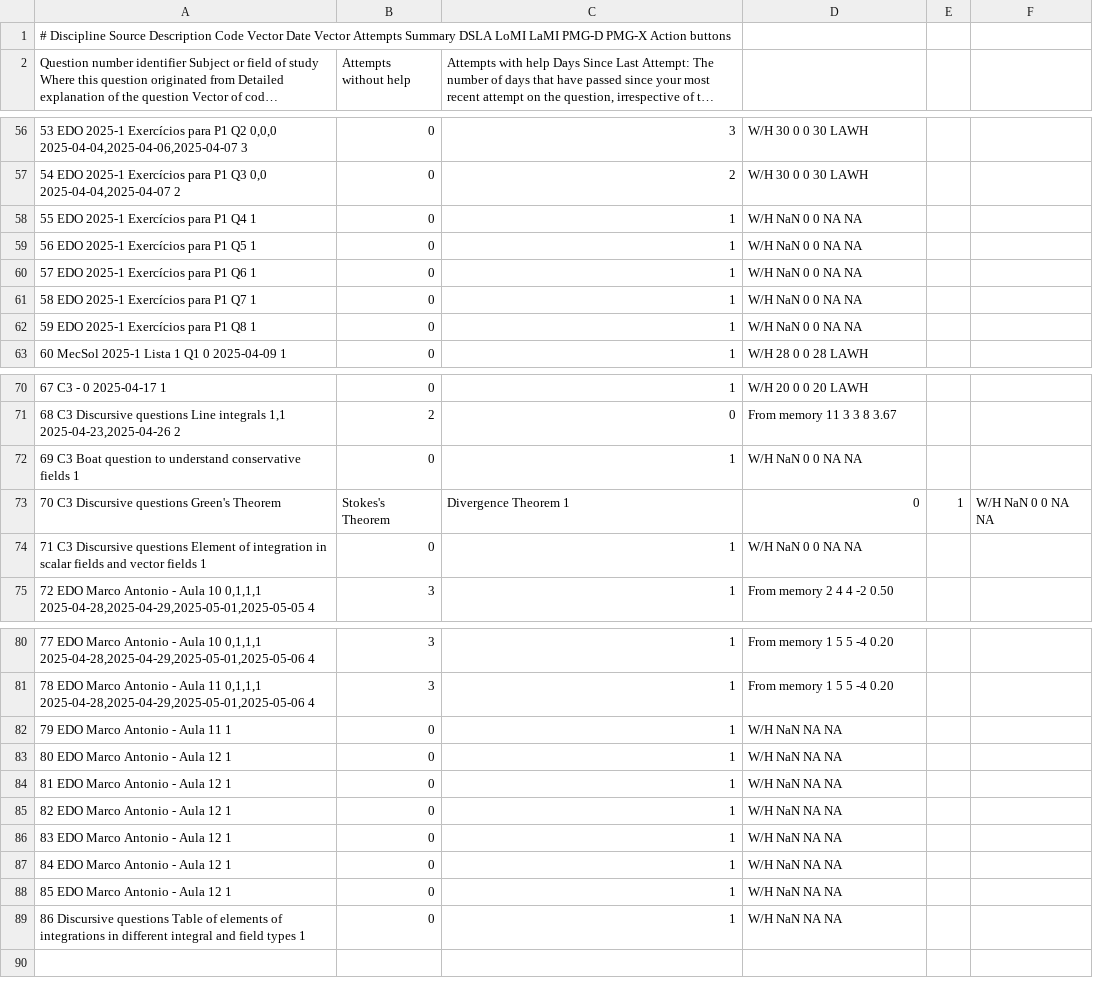
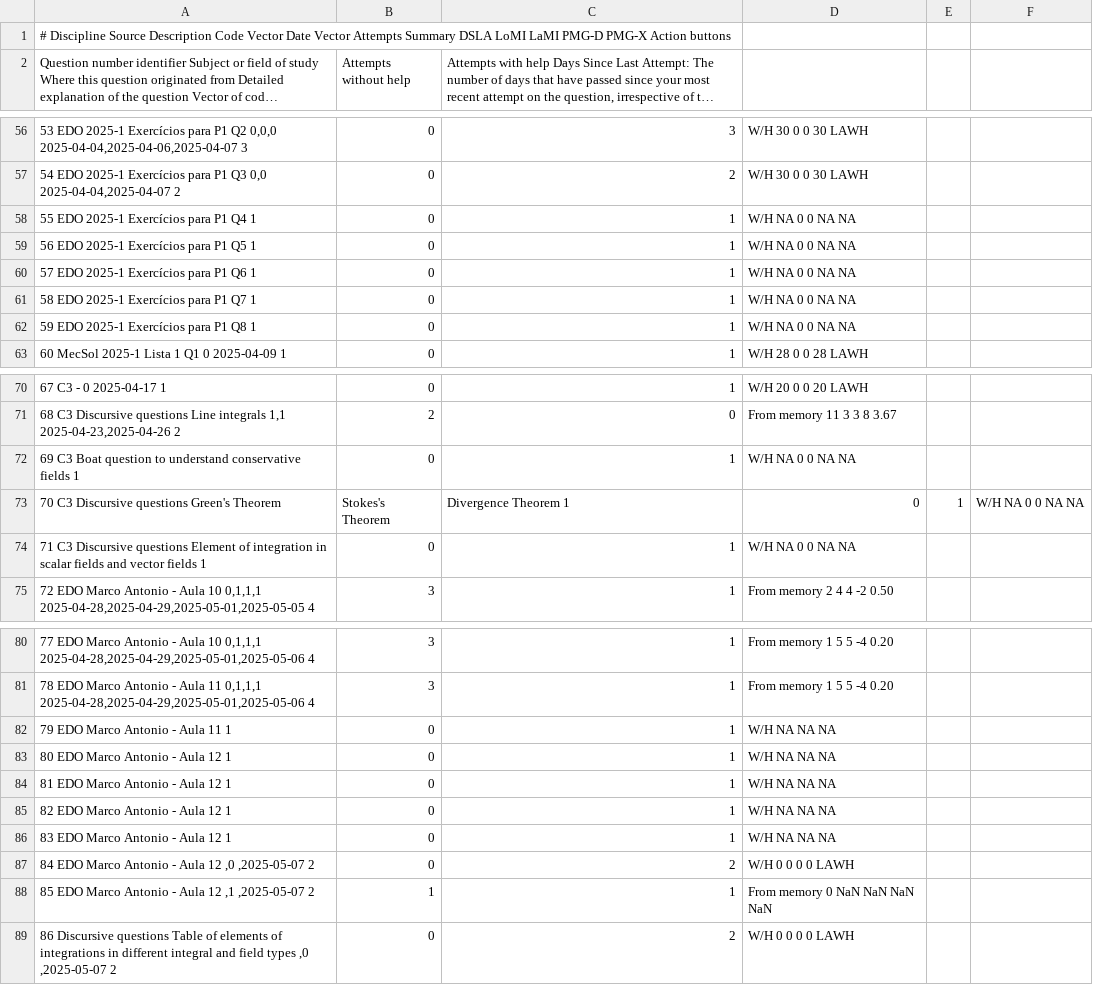
Before and after one commit to nigarofe/CAL, a CSV file: Questions Project/v4/server/questions.csv, drawn as a sheet; only a part is shown, gaps mark what is left out; long unchanged cells end in …; removed rows and columns are numbered as before the commit, all else as after; the diff names each change by its address in the sheet, - before the commit and + after, or states it on an @@ line.

Commit message:
Most things working

```diff
--- a/Questions Project/v4/server/questions.csv
+++ b/Questions Project/v4/server/questions.csv
-D58:D62: W/H NaN 0 0 NA NA
+D58:D62: W/H NA 0 0 NA NA
-D72: W/H NaN 0 0 NA NA
+D72: W/H NA 0 0 NA NA
-F73: W/H NaN 0 0 NA NA
+F73: W/H NA 0 0 NA NA
-D74: W/H NaN 0 0 NA NA
+D74: W/H NA 0 0 NA NA
-D82:D86: W/H NaN NA NA
+D82:D86: W/H NA NA NA
-row 87: 84 EDO Marco Antonio - Aula 12 1 | 0 | 1 | W/H NaN NA NA
-row 88: 85 EDO Marco Antonio - Aula 12 1 | 0 | 1 | W/H NaN NA NA
-row 89: 86 Discursive questions Table of elements of integrations in different integral and field types 1 | 0 | 1 | W/H NaN NA NA
+row 87: 84 EDO Marco Antonio - Aula 12 ,0 ,2025-05-07 2 | 0 | 2 | W/H 0 0 0 0 LAWH
+row 88: 85 EDO Marco Antonio - Aula 12 ,1 ,2025-05-07 2 | 1 | 1 | From memory 0 NaN NaN NaN NaN
+row 89: 86 Discursive questions Table of elements of integrations in different integral and field types ,0 ,2025-05-07 2 | 0 | 2 | W/H 0 0 0 0 LAWH
```
Also changed, not shown: 3 other files.
